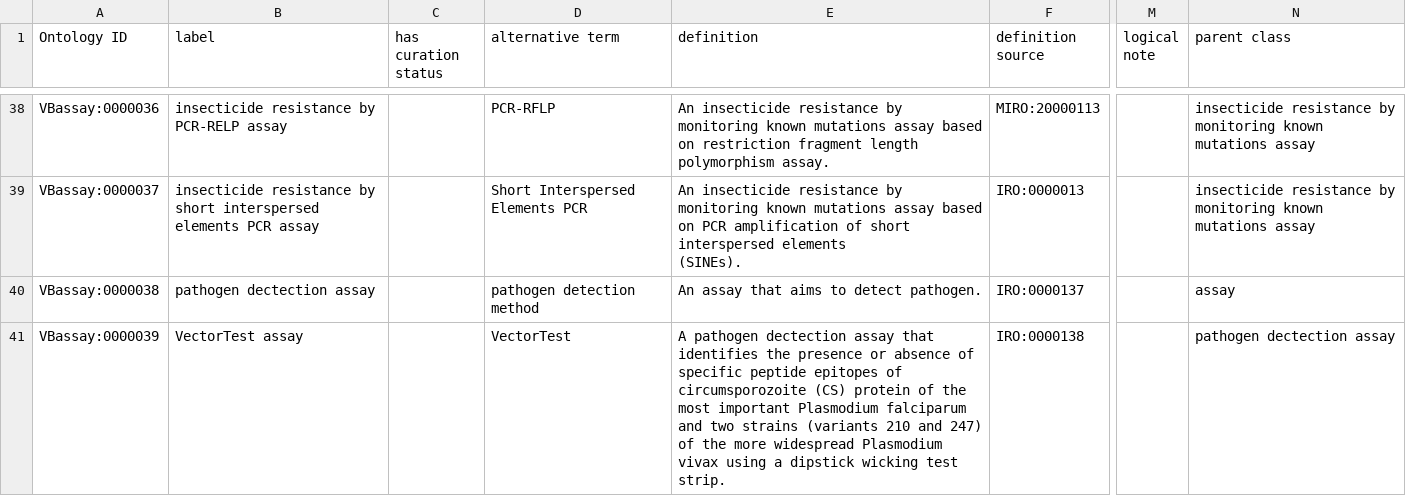
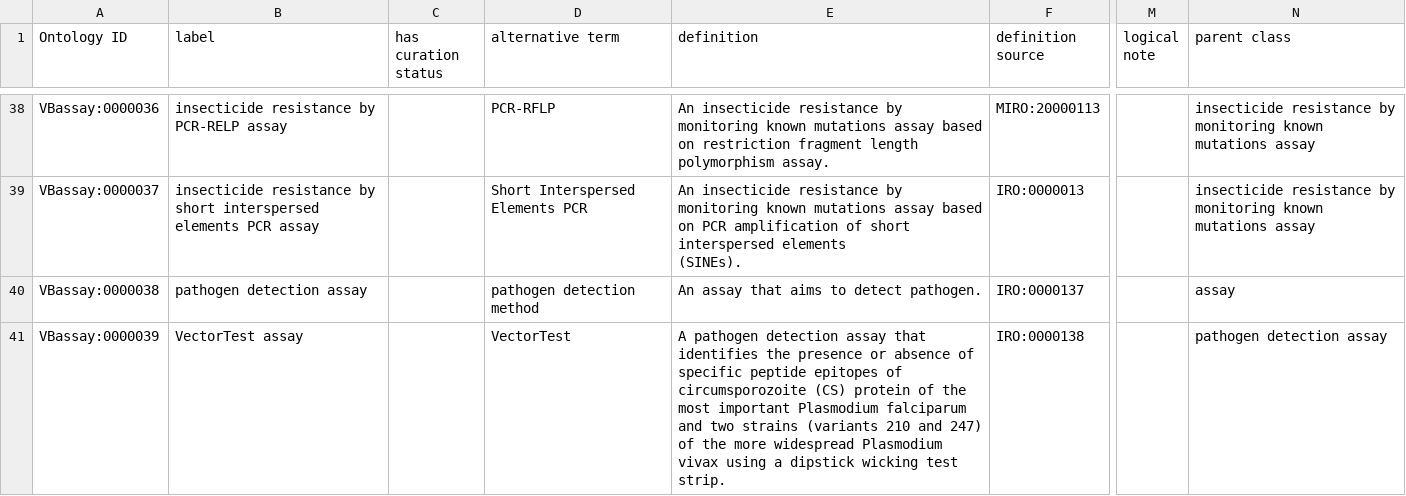
Before and after one commit to VEuPathDB-ontology/VEuPathDB-ontology, a TSV file: src/ontology/VectorBase_assay/template/assay.tsv, drawn as a sheet; only a part is shown, gaps mark what is left out; the diff covers the shown part only; the diff names each change by its address in the sheet, - before the commit and + after, or states it on an @@ line.

```diff
--- a/src/ontology/VectorBase_assay/template/assay.tsv
+++ b/src/ontology/VectorBase_assay/template/assay.tsv
-B40 (label): pathogen dectection assay
+B40 (label): pathogen detection assay
-E41 (definition): A pathogen dectection assay that…
+E41 (definition): A pathogen detection assay that…
-N41 (parent class): pathogen dectection assay
+N41 (parent class): pathogen detection assay
```
Also changed, not shown: 9 edited cells elsewhere in this file, src/ontology/VectorBase_assay/template/other.tsv.
